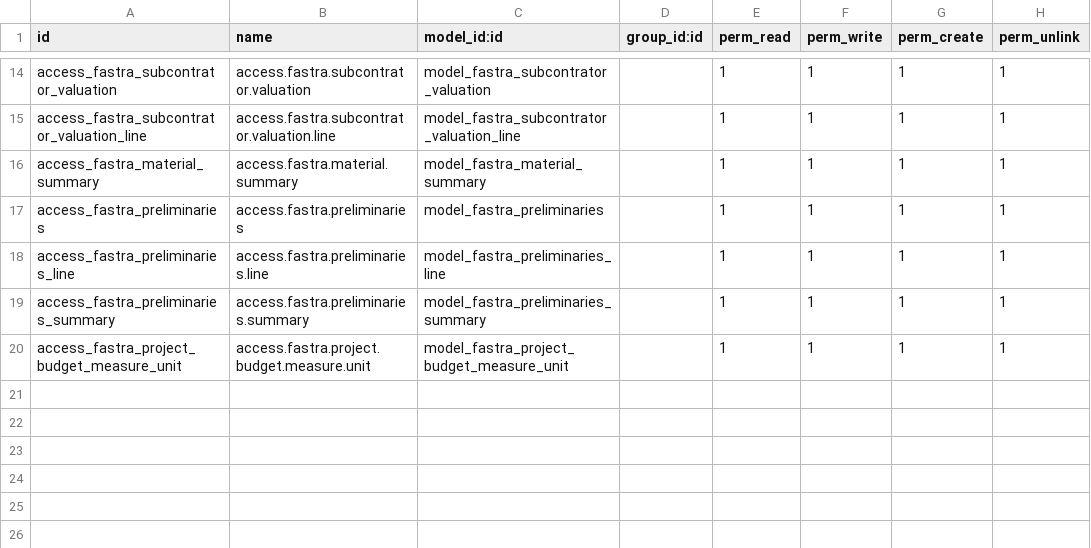
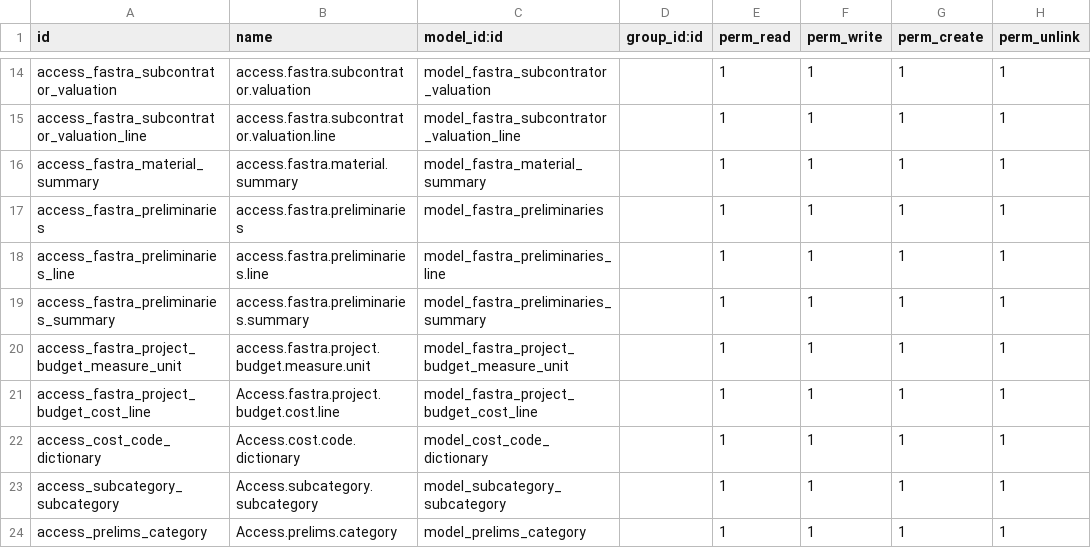
Before and after one commit to FastraCloud/Oat-Construction-Odoo-12, a CSV file: fastra_project_budget/security/ir.model.access.csv, drawn as a sheet; only a part is shown, gaps mark what is left out; the diff names each change by its address in the sheet, - before the commit and + after, or states it on an @@ line.

```diff
--- a/fastra_project_budget/security/ir.model.access.csv
+++ b/fastra_project_budget/security/ir.model.access.csv
+row 21: access_fastra_project_budget_cost_line | Access.fastra.project.budget.cost.line | model_fastra_project_budget_cost_line |  | 1 | 1 | 1 | 1
+row 22: access_cost_code_dictionary | Access.cost.code.dictionary | model_cost_code_dictionary |  | 1 | 1 | 1 | 1
+row 23: access_subcategory_subcategory | Access.subcategory.subcategory | model_subcategory_subcategory |  | 1 | 1 | 1 | 1
+row 24: access_prelims_category | Access.prelims.category | model_prelims_category |  | 1 | 1 | 1 | 1
```
Also changed, not shown: 8 other files.
